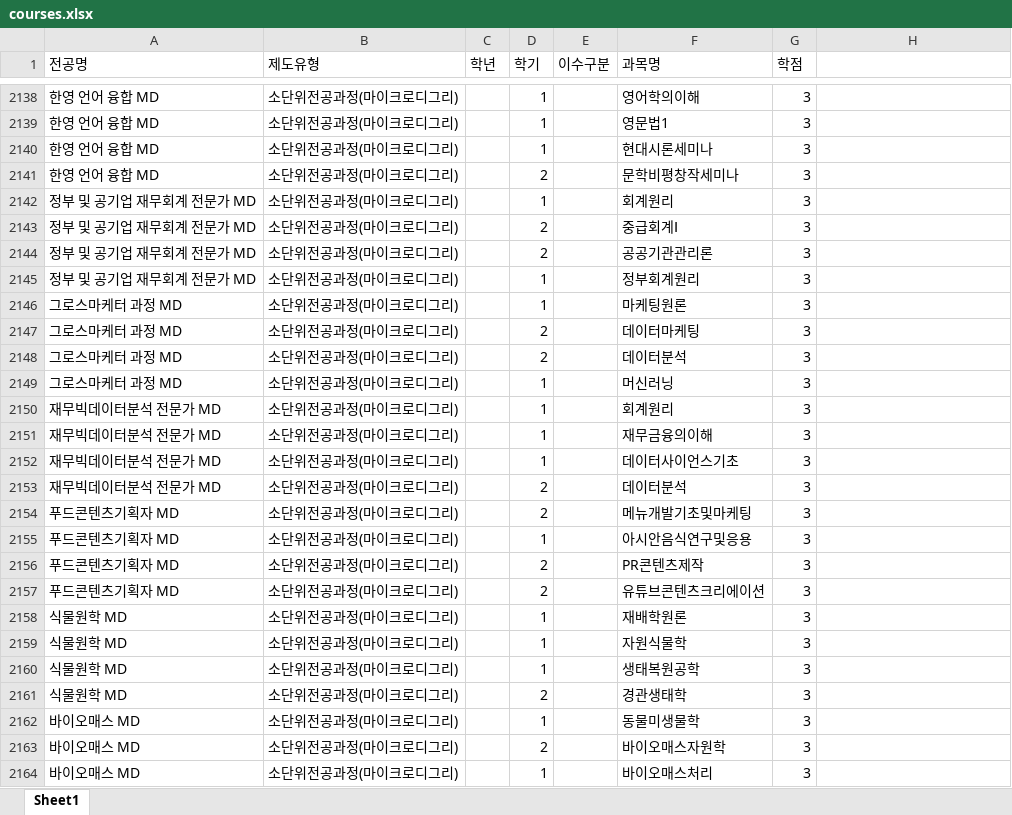
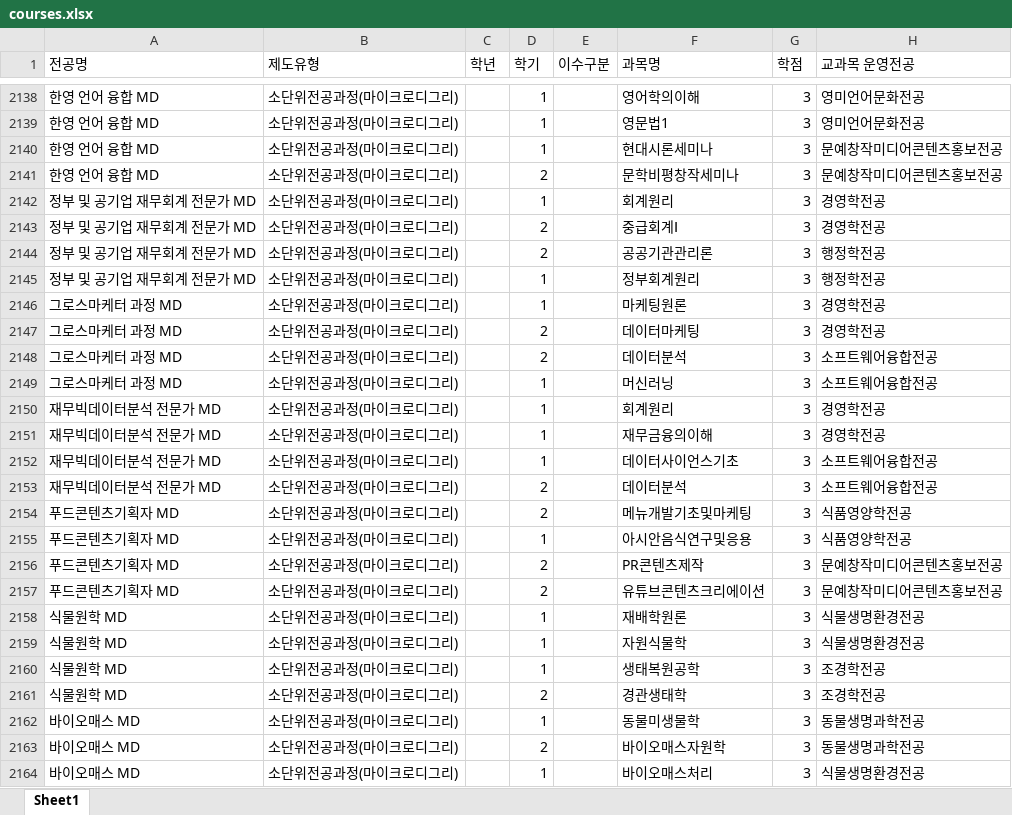
Before and after one commit to hknu-academic/gemini-chat-app, an Excel workbook: data/courses.xlsx, sheet Sheet1, drawn as a sheet; only a part is shown, gaps mark what is left out; values as stored, in another font and other column widths than the file's, no cell formats; the diff covers the shown part only; the diff names each change by its address in the sheet, - before the commit and + after, or states it on an @@ line.

```diff
--- a/data/courses.xlsx (sheet Sheet1)
+++ b/data/courses.xlsx (sheet Sheet1)
-H1: (empty)
+H1: 교과목 운영전공
-H2138:H2139 (교과목 운영전공): (empty)
+H2138:H2139 (교과목 운영전공): 영미언어문화전공
-H2140:H2141 (교과목 운영전공): (empty)
+H2140:H2141 (교과목 운영전공): 문예창작미디어콘텐츠홍보전공
-H2142:H2143 (교과목 운영전공): (empty)
+H2142:H2143 (교과목 운영전공): 경영학전공
-H2144:H2145 (교과목 운영전공): (empty)
+H2144:H2145 (교과목 운영전공): 행정학전공
-H2146:H2147 (교과목 운영전공): (empty)
+H2146:H2147 (교과목 운영전공): 경영학전공
-H2148:H2149 (교과목 운영전공): (empty)
+H2148:H2149 (교과목 운영전공): 소프트웨어융합전공
-H2150:H2151 (교과목 운영전공): (empty)
+H2150:H2151 (교과목 운영전공): 경영학전공
-H2152:H2153 (교과목 운영전공): (empty)
+H2152:H2153 (교과목 운영전공): 소프트웨어융합전공
-H2154:H2155 (교과목 운영전공): (empty)
+H2154:H2155 (교과목 운영전공): 식품영양학전공
-H2156:H2157 (교과목 운영전공): (empty)
+H2156:H2157 (교과목 운영전공): 문예창작미디어콘텐츠홍보전공
-H2158:H2159 (교과목 운영전공): (empty)
+H2158:H2159 (교과목 운영전공): 식물생명환경전공
-H2160:H2161 (교과목 운영전공): (empty)
+H2160:H2161 (교과목 운영전공): 조경학전공
-H2162:H2163 (교과목 운영전공): (empty)
+H2162:H2163 (교과목 운영전공): 동물생명과학전공
-H2164 (교과목 운영전공): (empty)
+H2164 (교과목 운영전공): 식물생명환경전공
```
Also changed, not shown: 106 edited cells elsewhere in this sheet, cell formats.
